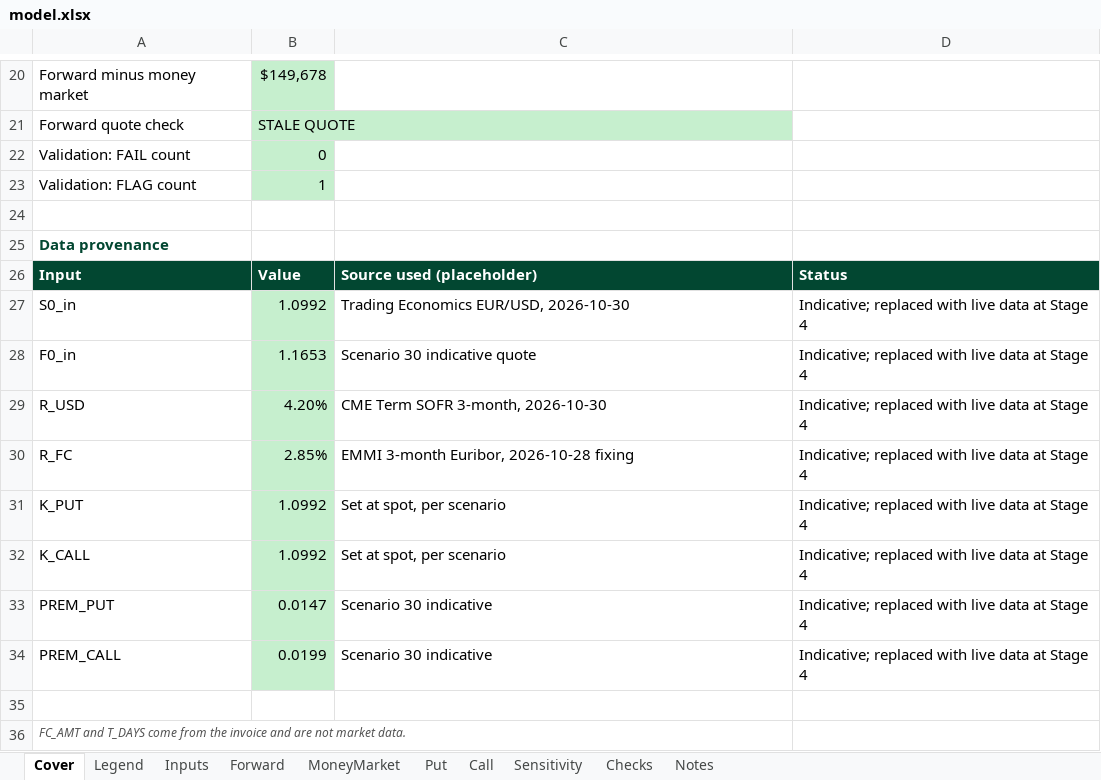
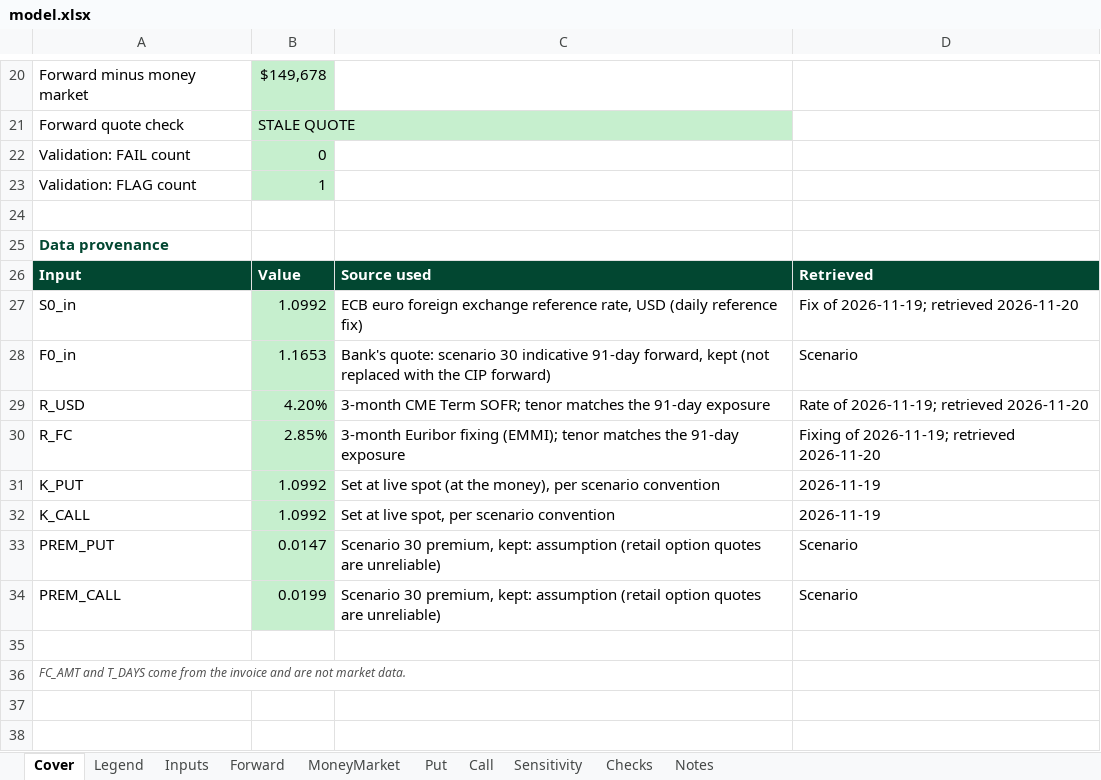
Before and after one commit to Remington444/Remington-Churchward, an Excel workbook: capabilities/fx-hedging/model.xlsx, sheet Cover, drawn as a sheet; only a part is shown, gaps mark what is left out; values as stored, in another font and other column widths than the file's, no borders; the diff names each change by its address in the sheet, - before the commit and + after, or states it on an @@ line.

```diff
--- a/capabilities/fx-hedging/model.xlsx (sheet Cover)
+++ b/capabilities/fx-hedging/model.xlsx (sheet Cover)
-C26: Source used (placeholder)
+C26: Source used
-D26: Status
+D26: Retrieved
-C27: Trading Economics EUR/USD, 2026-10-30
+C27: ECB euro foreign exchange reference rate, USD (daily reference fix)
-D27: Indicative; replaced with live data at Stage 4
+D27: Fix of 2026-11-19; retrieved 2026-11-20
-C28: Scenario 30 indicative quote
+C28: Bank's quote: scenario 30 indicative 91-day forward, kept (not replaced with the CIP forward)
-D28: Indicative; replaced with live data at Stage 4
+D28: Scenario
-C29: CME Term SOFR 3-month, 2026-10-30
+C29: 3-month CME Term SOFR; tenor matches the 91-day exposure
-D29: Indicative; replaced with live data at Stage 4
+D29: Rate of 2026-11-19; retrieved 2026-11-20
-C30: EMMI 3-month Euribor, 2026-10-28 fixing
+C30: 3-month Euribor fixing (EMMI); tenor matches the 91-day exposure
-D30: Indicative; replaced with live data at Stage 4
+D30: Fixing of 2026-11-19; retrieved 2026-11-20
-C31: Set at spot, per scenario
+C31: Set at live spot (at the money), per scenario convention
-D31:D32: Indicative; replaced with live data at Stage 4
+D31:D32: 2026-11-19
-C32: Set at spot, per scenario
+C32: Set at live spot, per scenario convention
-C33:C34: Scenario 30 indicative
+C33:C34: Scenario 30 premium, kept: assumption (retail option quotes are unreliable)
-D33:D34: Indicative; replaced with live data at Stage 4
+D33:D34: Scenario
```
Also changed, not shown: sheet Notes, sheet Checks.
